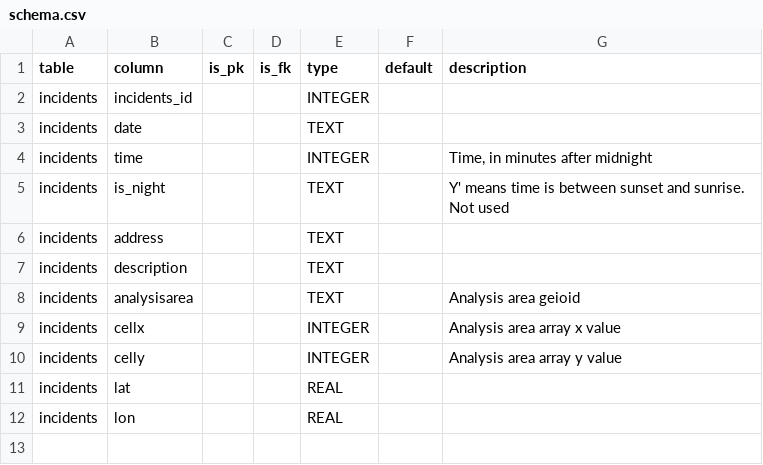
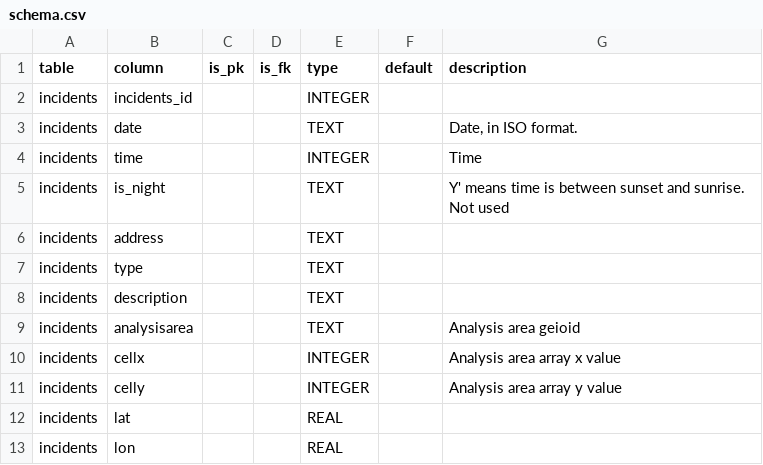
Before and after one commit to hsd315/civicdata, a CSV file: clarinova.com/clarinova.com-spotcrime_incidents-aa-orig/meta/schema.csv, drawn as a sheet; the diff names each change by its address in the sheet, - before the commit and + after, or states it on an @@ line.

```diff
--- a/clarinova.com/clarinova.com-spotcrime_incidents-aa-orig/meta/schema.csv
+++ b/clarinova.com/clarinova.com-spotcrime_incidents-aa-orig/meta/schema.csv
-G3 (description): (empty)
+G3 (description): Date, in ISO format.
-G4 (description): Time, in minutes after midnight
+G4 (description): Time
+row 7: incidents | type |  |  | TEXT
```
Also changed, not shown: 4 other files.
